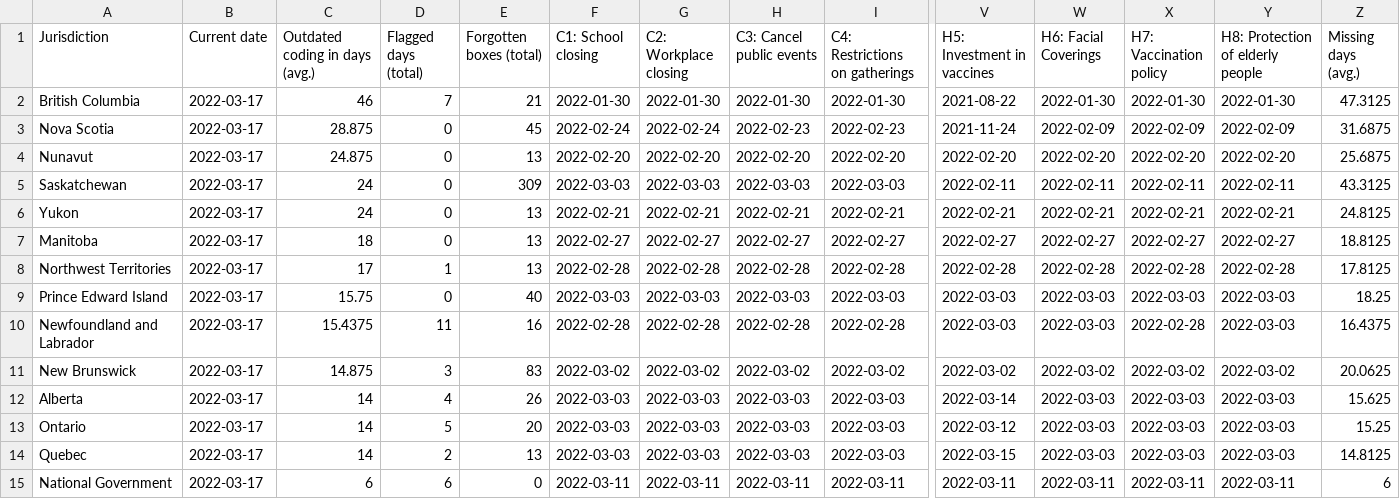
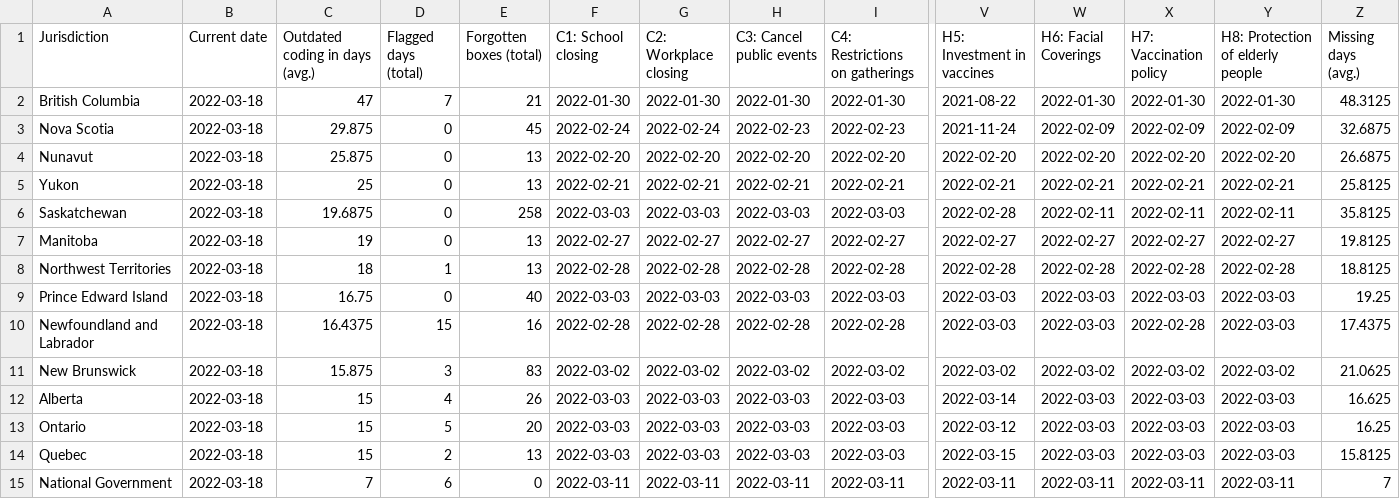
Before and after one commit to tatlowhelen/covid-policy-scratchpad, a CSV file: OxCGRT_coverage_status/CAN_OxCGRT_coverage_status.csv, drawn as a sheet; only a part is shown, gaps mark what is left out; removed rows and columns are numbered as before the commit, all else as after; rows hold the shown columns only; the diff names each change by its address in the sheet, - before the commit and + after, or states it on an @@ line.

```diff
--- a/OxCGRT_coverage_status/CAN_OxCGRT_coverage_status.csv
+++ b/OxCGRT_coverage_status/CAN_OxCGRT_coverage_status.csv
-B2:B4 (Current date): 2022-03-17
+B2:B4 (Current date): 2022-03-18
-C2 (Outdated coding in days (avg.)): 46
+C2 (Outdated coding in days (avg.)): 47
-Z2 (Missing days (avg.)): 47.3125
+Z2 (Missing days (avg.)): 48.3125
-C3 (Outdated coding in days (avg.)): 28.875
+C3 (Outdated coding in days (avg.)): 29.875
-Z3 (Missing days (avg.)): 31.6875
+Z3 (Missing days (avg.)): 32.6875
-C4 (Outdated coding in days (avg.)): 24.875
+C4 (Outdated coding in days (avg.)): 25.875
-Z4 (Missing days (avg.)): 25.6875
+Z4 (Missing days (avg.)): 26.6875
-row 5: Saskatchewan | 2022-03-17 | 24 | 0 | 309 | 2022-03-03 | 2022-03-03 | 2022-03-03 | 2022-03-03 | 2022-02-11 | 2022-02-11 | 2022-02-11 | 2022-02-11 | 43.3125
-B5 (Current date): 2022-03-17
+B5 (Current date): 2022-03-18
-C5 (Outdated coding in days (avg.)): 24
+C5 (Outdated coding in days (avg.)): 25
-Z5 (Missing days (avg.)): 24.8125
+Z5 (Missing days (avg.)): 25.8125
+row 6: Saskatchewan | 2022-03-18 | 19.6875 | 0 | 258 | 2022-03-03 | 2022-03-03 | 2022-03-03 | 2022-03-03 | 2022-02-28 | 2022-02-11 | 2022-02-11 | 2022-02-11 | 35.8125
-B7:B15 (Current date): 2022-03-17
+B7:B15 (Current date): 2022-03-18
-C7 (Outdated coding in days (avg.)): 18
+C7 (Outdated coding in days (avg.)): 19
-Z7 (Missing days (avg.)): 18.8125
+Z7 (Missing days (avg.)): 19.8125
-C8 (Outdated coding in days (avg.)): 17
+C8 (Outdated coding in days (avg.)): 18
-Z8 (Missing days (avg.)): 17.8125
+Z8 (Missing days (avg.)): 18.8125
-C9 (Outdated coding in days (avg.)): 15.75
+C9 (Outdated coding in days (avg.)): 16.75
-Z9 (Missing days (avg.)): 18.25
+Z9 (Missing days (avg.)): 19.25
-C10 (Outdated coding in days (avg.)): 15.4375
+C10 (Outdated coding in days (avg.)): 16.4375
-D10 (Flagged days (total)): 11
+D10 (Flagged days (total)): 15
-Z10 (Missing days (avg.)): 16.4375
+Z10 (Missing days (avg.)): 17.4375
-C11 (Outdated coding in days (avg.)): 14.875
+C11 (Outdated coding in days (avg.)): 15.875
-Z11 (Missing days (avg.)): 20.0625
+Z11 (Missing days (avg.)): 21.0625
-C12:C14 (Outdated coding in days (avg.)): 14
+C12:C14 (Outdated coding in days (avg.)): 15
-Z12 (Missing days (avg.)): 15.625
+Z12 (Missing days (avg.)): 16.625
-Z13 (Missing days (avg.)): 15.25
+Z13 (Missing days (avg.)): 16.25
-Z14 (Missing days (avg.)): 14.8125
+Z14 (Missing days (avg.)): 15.8125
-C15 (Outdated coding in days (avg.)): 6
+C15 (Outdated coding in days (avg.)): 7
-Z15 (Missing days (avg.)): 6
+Z15 (Missing days (avg.)): 7
```
Also changed, not shown: OxCGRT_coverage_status/BRA_OxCGRT_coverage_status.csv, OxCGRT_coverage_status/CHN_OxCGRT_coverage_status.csv, 3 other files.
